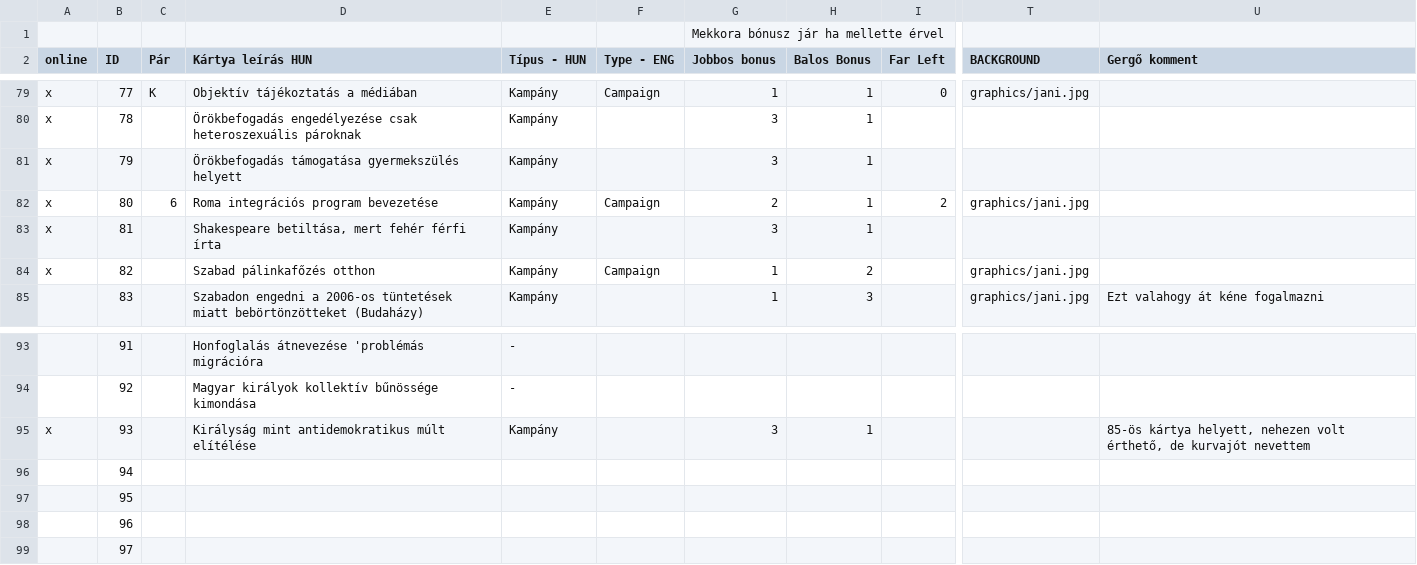
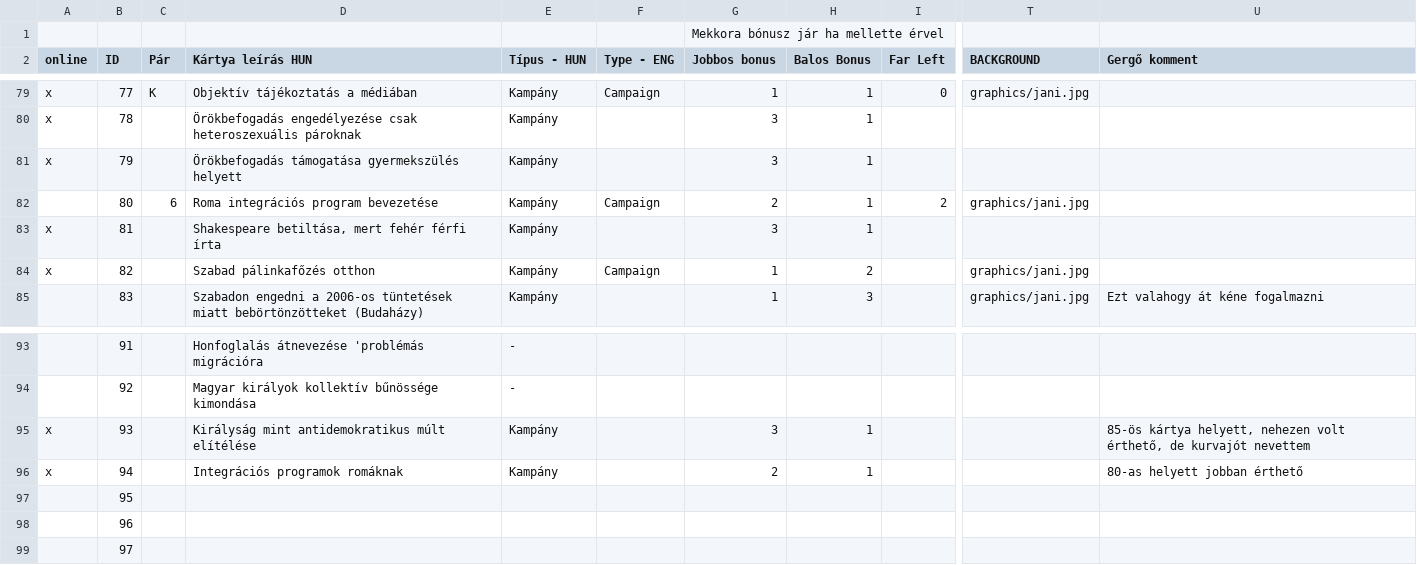
Before and after one commit to csipapicsa/MyLittleParty, a CSV file: Az én kicsi pártom - Kártyák.csv, drawn as a sheet; only a part is shown, gaps mark what is left out; the diff names each change by its address in the sheet, - before the commit and + after, or states it on an @@ line.

Commit message:
Update Az én kicsi pártom - Kártyák.csv

```diff
--- a/Az én kicsi pártom - Kártyák.csv
+++ b/Az én kicsi pártom - Kártyák.csv
-A82 (online): x
+A82 (online): (empty)
-A96 (online): (empty)
+A96 (online): x
-D96 (Kártya leírás HUN): (empty)
+D96 (Kártya leírás HUN): Integrációs programok romáknak
-E96 (Típus - HUN): (empty)
+E96 (Típus - HUN): Kampány
-G96 (Jobbos bonus): (empty)
+G96 (Jobbos bonus): 2
-H96 (Balos Bonus): (empty)
+H96 (Balos Bonus): 1
-U96 (Gergő komment): (empty)
+U96 (Gergő komment): 80-as helyett jobban érthető
```
